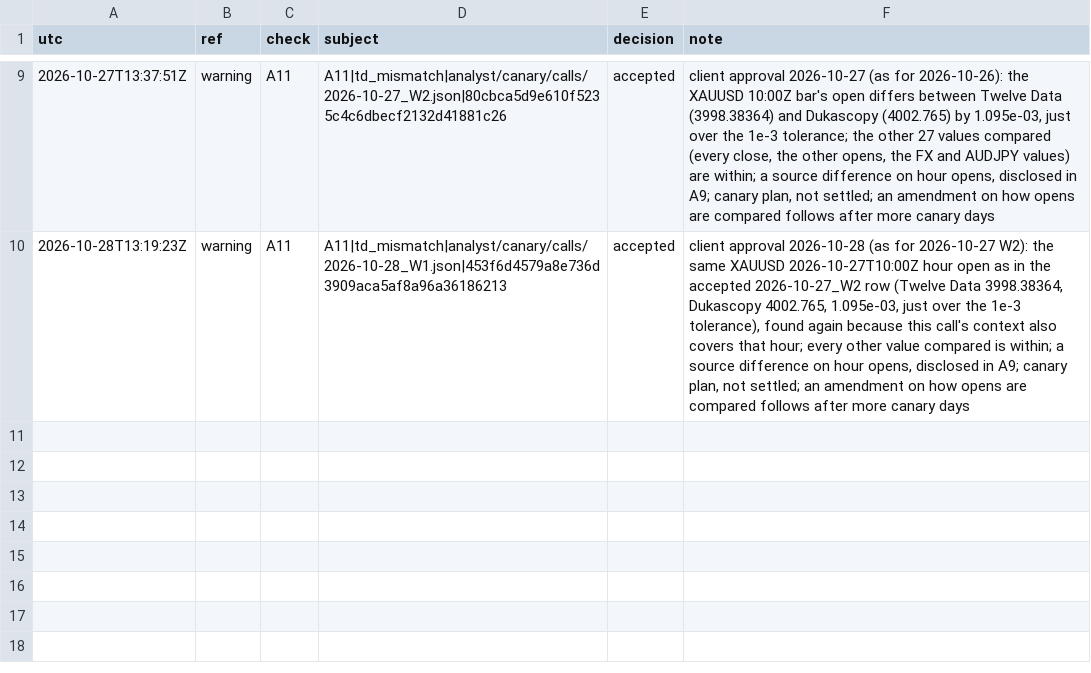
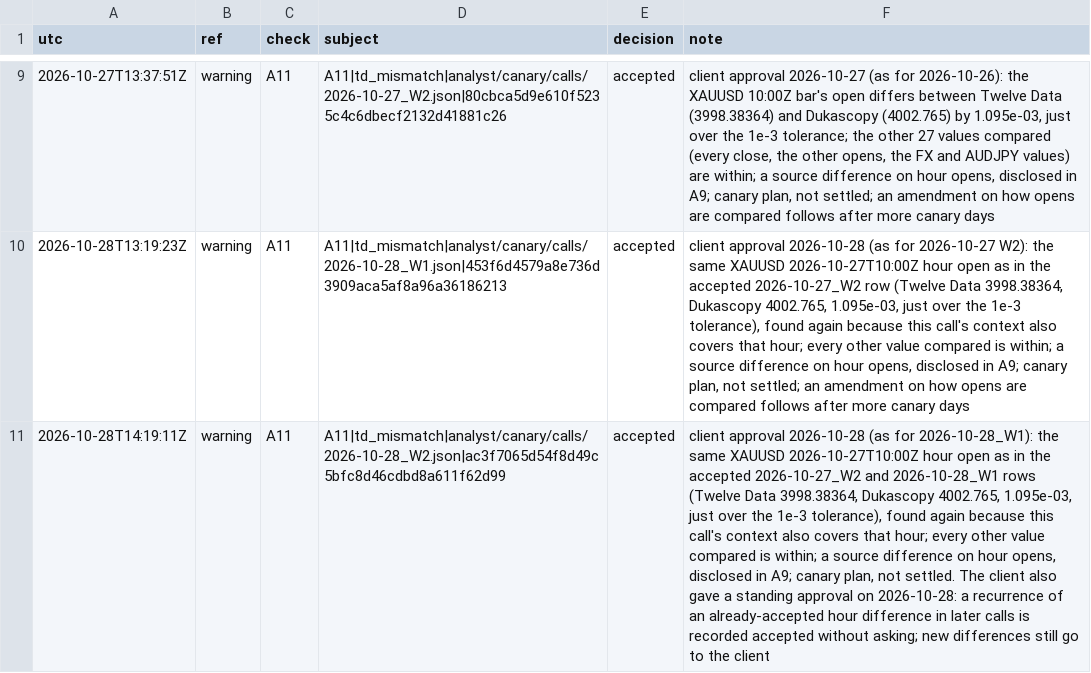
Before and after one commit to Mohamedalhaaj/gold-forward-watch, a CSV file: reports/judge_analyst/ADJUDICATIONS.csv, drawn as a sheet; only a part is shown, gaps mark what is left out; the diff names each change by its address in the sheet, - before the commit and + after, or states it on an @@ line.

```diff
--- a/reports/judge_analyst/ADJUDICATIONS.csv
+++ b/reports/judge_analyst/ADJUDICATIONS.csv
+row 11: 2026-10-28T14:19:11Z | warning | A11 | A11|td_mismatch|analyst/canary/calls/2026-10-28_W2.json|ac3f7065d54f8d49c5bfc8d46cdbd8a611f62d99 | accepted | client approval 2026-10-28 (as for 2026-10-28_W1): the same XAUUSD 2026-10-27T10:00Z hour open as in the accepted 2026-10-27_W2 and 2026-10-28_W1 rows (Twelve Data 3998.38364, Dukascopy 4002.765, 1.095e-03, just over the 1e-3 tolerance), found again because this call's context also covers that hour; every other value compared is within; a source difference on hour opens, disclosed in A9; canary plan, not settled. The client also gave a standing approval on 2026-10-28: a recurrence of an already-accepted hour difference in later calls is recorded accepted without asking; new differences still go to the client
```
